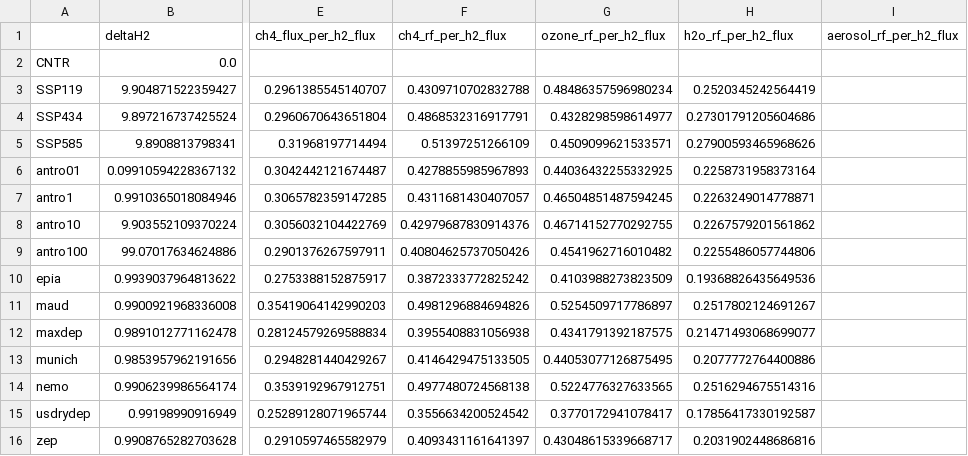
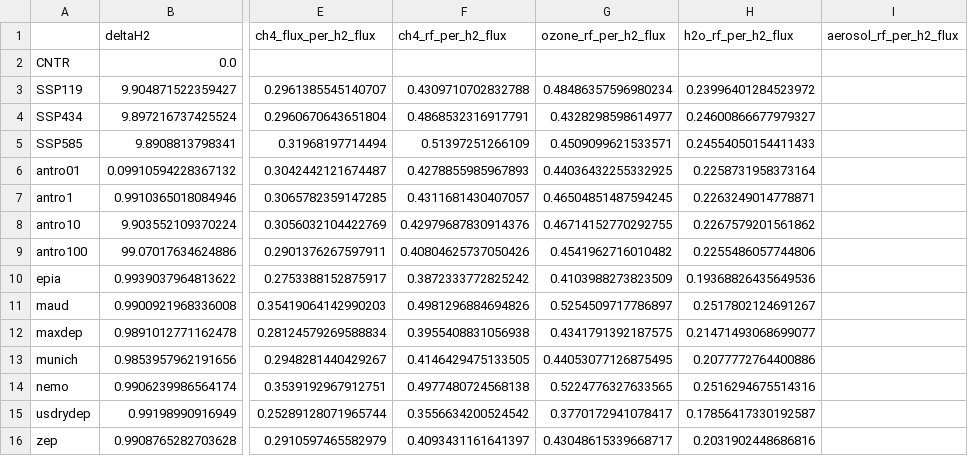
Before and after one commit to ragnhibs/Hydrogen_GWP_avi_sensitivity, a CSV file: output/table_per_flux_h2_combined.csv, drawn as a sheet; only a part is shown, gaps mark what is left out; the diff names each change by its address in the sheet, - before the commit and + after, or states it on an @@ line.

```diff
--- a/output/table_per_flux_h2_combined.csv
+++ b/output/table_per_flux_h2_combined.csv
-H3 (h2o_rf_per_h2_flux): 0.2520345242564419
+H3 (h2o_rf_per_h2_flux): 0.23996401284523972
-H4 (h2o_rf_per_h2_flux): 0.27301791205604686
+H4 (h2o_rf_per_h2_flux): 0.24600866677979327
-H5 (h2o_rf_per_h2_flux): 0.27900593465968626
+H5 (h2o_rf_per_h2_flux): 0.24554050154411433
```
Also changed, not shown: output/table_ch4_gwp.csv, output/table_h2_gwp.csv, 6 other files.
